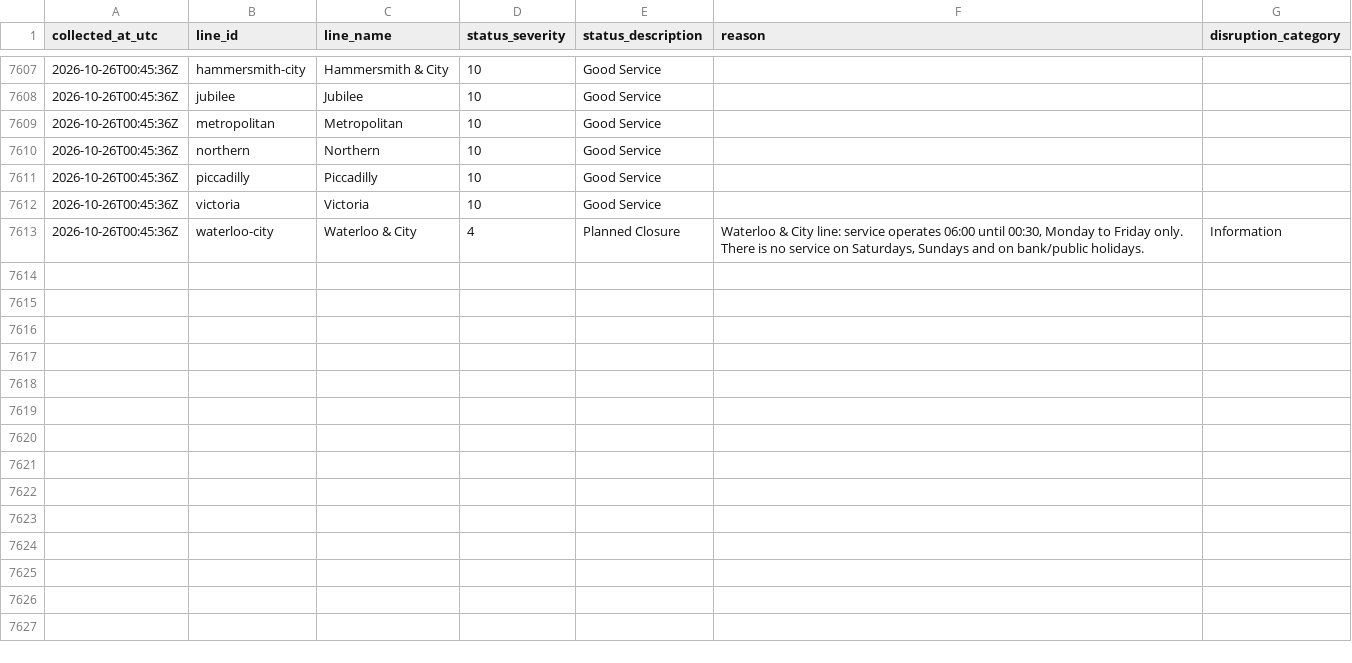
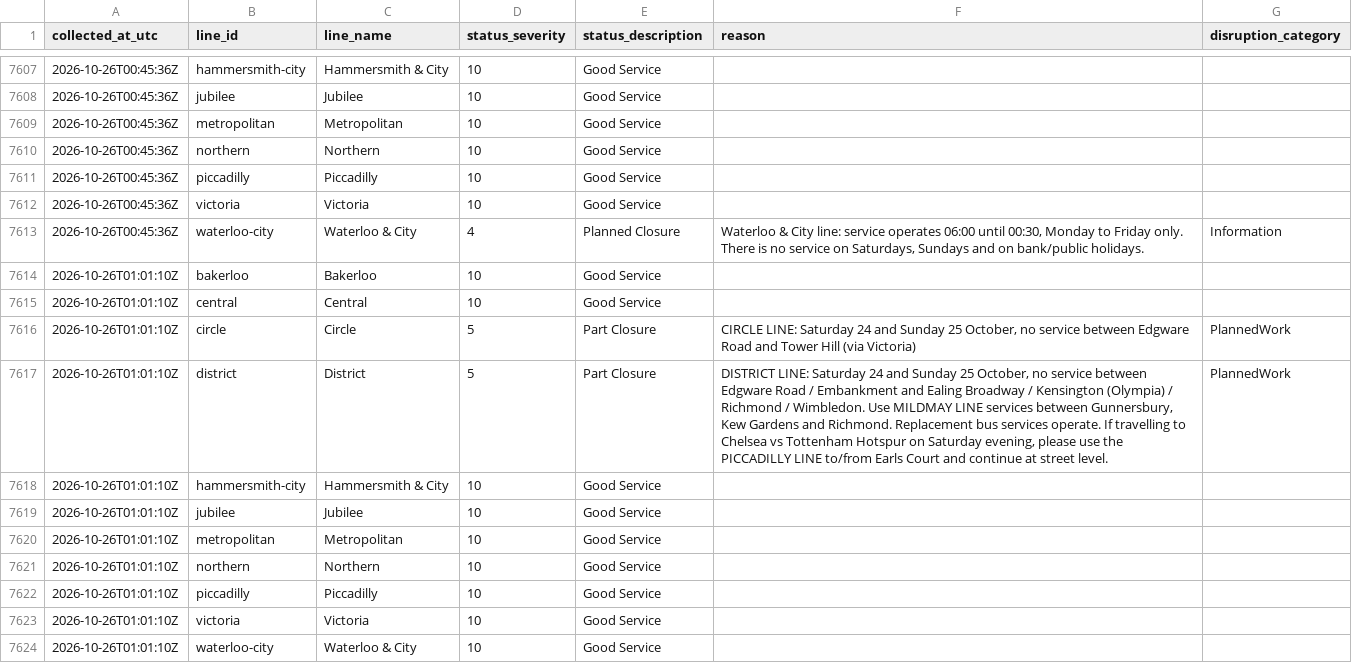
Before and after one commit to AJC-mdx/tfl-delay-analytics, a CSV file: data/tfl_live_status.csv, drawn as a sheet; only a part is shown, gaps mark what is left out.

```diff
--- a/data/tfl_live_status.csv
+++ b/data/tfl_live_status.csv
@@ -7613 +7613,12 @@ collected_at_utc,line_id,line_name,status_severity,status_description,reason,dis
 2026-10-26T00:45:36Z,waterloo-city,Waterloo & City,4,Planned Closure,"Waterloo & City line: service operates 06:00 until 00:30, Monday to Friday only. There is no service on Saturdays, Sundays and on bank/public holidays.",Information
+2026-10-26T01:01:10Z,bakerloo,Bakerloo,10,Good Service,,
+2026-10-26T01:01:10Z,central,Central,10,Good Service,,
+2026-10-26T01:01:10Z,circle,Circle,5,Part Closure,"CIRCLE LINE: Saturday 24 and Sunday 25 October, no service between Edgware Road and Tower Hill (via Victoria)",PlannedWork
+2026-10-26T01:01:10Z,district,District,5,Part Closure,"DISTRICT LINE: Saturday 24 and Sunday 25 October, no service between Edgware Road / Embankment and Ealing Broadway / Kensington (Olympia) / Richmond / Wimbledon. Use MILDMAY LINE services between Gunnersbury, Kew Gardens and Richmond. Replacement bus services operate. If travelling to Chelsea vs Tottenham Hotspur on Saturday evening, please use the PICCADILLY LINE to/from Earls Court and continue at street level.",PlannedWork
+2026-10-26T01:01:10Z,hammersmith-city,Hammersmith & City,10,Good Service,,
+2026-10-26T01:01:10Z,jubilee,Jubilee,10,Good Service,,
+2026-10-26T01:01:10Z,metropolitan,Metropolitan,10,Good Service,,
+2026-10-26T01:01:10Z,northern,Northern,10,Good Service,,
+2026-10-26T01:01:10Z,piccadilly,Piccadilly,10,Good Service,,
+2026-10-26T01:01:10Z,victoria,Victoria,10,Good Service,,
+2026-10-26T01:01:10Z,waterloo-city,Waterloo & City,10,Good Service,,
```
